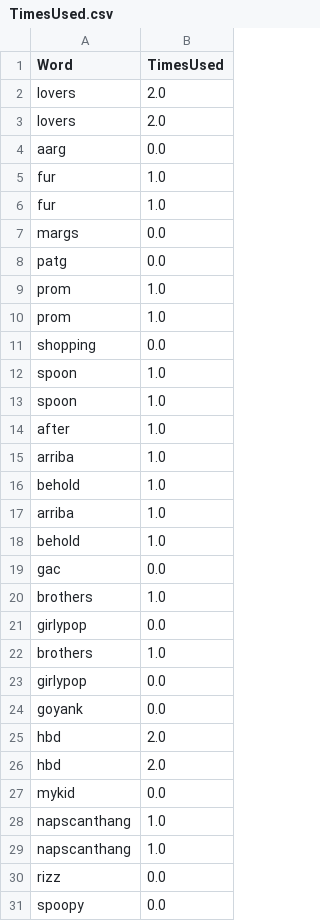
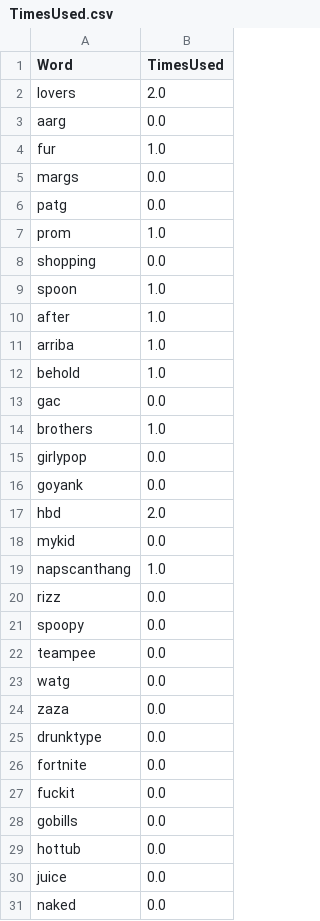
Before and after one commit to asamohammed/ThugginBot, a CSV file: TimesUsed.csv, drawn as a sheet; only a part is shown; the shorter side is filled out with more unchanged rows; the diff covers the shown part only.

```diff
--- a/TimesUsed.csv
+++ b/TimesUsed.csv
@@ -2,5 +2,3 @@ Word,TimesUsed
 lovers,2.0
-lovers,2.0
 aarg,0.0
-fur,1.0
 fur,1.0
@@ -9,9 +7,5 @@ patg,0.0
 prom,1.0
-prom,1.0
 shopping,0.0
 spoon,1.0
-spoon,1.0
 after,1.0
-arriba,1.0
-behold,1.0
 arriba,1.0
@@ -21,9 +15,5 @@ brothers,1.0
 girlypop,0.0
-brothers,1.0
-girlypop,0.0
 goyank,0.0
 hbd,2.0
-hbd,2.0
 mykid,0.0
-napscanthang,1.0
 napscanthang,1.0
```
Also changed, not shown: 8 removed rows elsewhere in this file, 1 other file.
